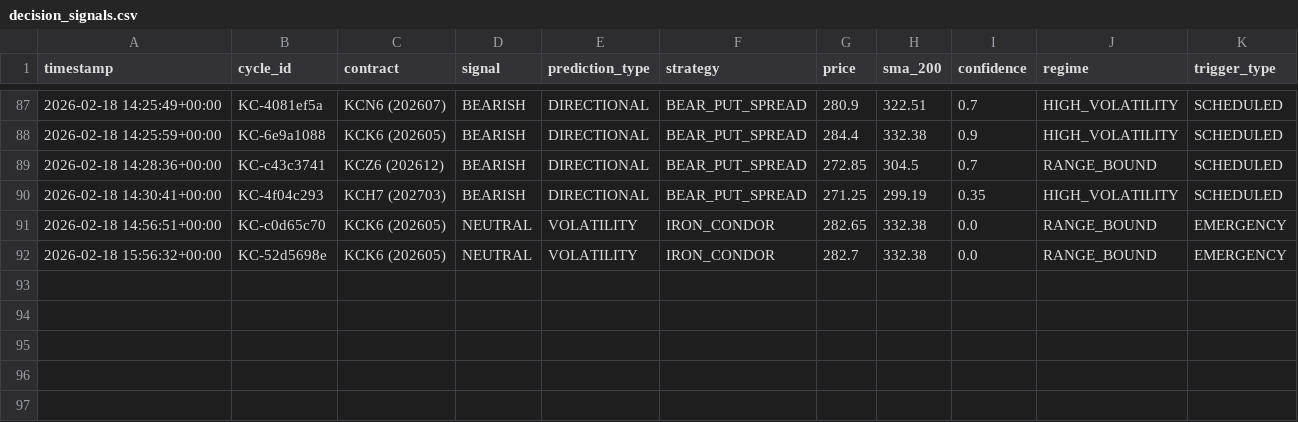
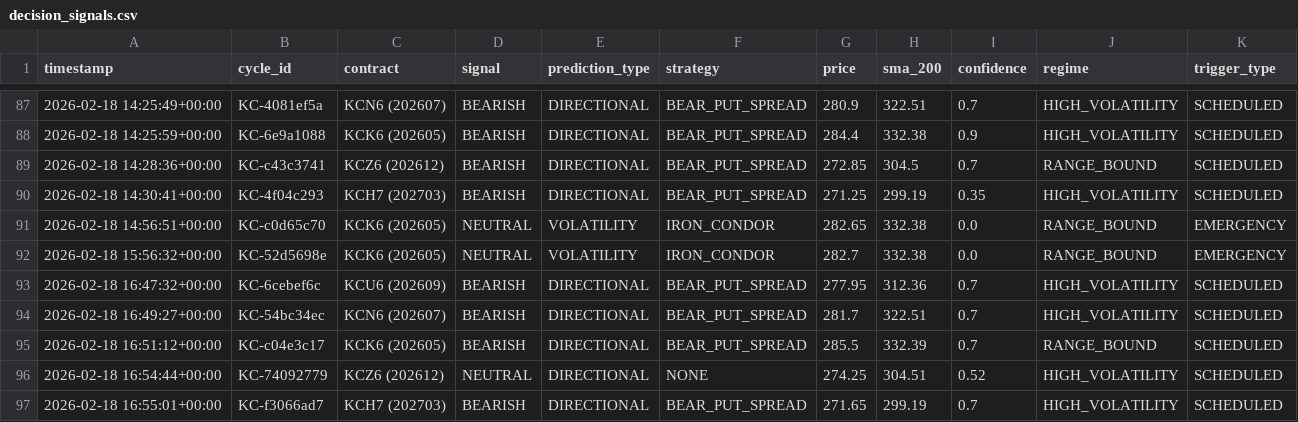
Before and after one commit to rozavala/real_options, a CSV file: prod/decision_signals.csv, drawn as a sheet; only a part is shown, gaps mark what is left out.

```diff
--- a/prod/decision_signals.csv
+++ b/prod/decision_signals.csv
@@ -92 +92,6 @@ timestamp,cycle_id,contract,signal,prediction_type,strategy,price,sma_200,confid
 2026-02-18 15:56:32+00:00,KC-52d5698e,KCK6 (202605),NEUTRAL,VOLATILITY,IRON_CONDOR,282.7,332.38,0.0,RANGE_BOUND,EMERGENCY
+2026-02-18 16:47:32+00:00,KC-6cebef6c,KCU6 (202609),BEARISH,DIRECTIONAL,BEAR_PUT_SPREAD,277.95,312.36,0.7,HIGH_VOLATILITY,SCHEDULED
+2026-02-18 16:49:27+00:00,KC-54bc34ec,KCN6 (202607),BEARISH,DIRECTIONAL,BEAR_PUT_SPREAD,281.7,322.51,0.7,HIGH_VOLATILITY,SCHEDULED
+2026-02-18 16:51:12+00:00,KC-c04e3c17,KCK6 (202605),BEARISH,DIRECTIONAL,BEAR_PUT_SPREAD,285.5,332.39,0.7,RANGE_BOUND,SCHEDULED
+2026-02-18 16:54:44+00:00,KC-74092779,KCZ6 (202612),NEUTRAL,DIRECTIONAL,NONE,274.25,304.51,0.52,HIGH_VOLATILITY,SCHEDULED
+2026-02-18 16:55:01+00:00,KC-f3066ad7,KCH7 (202703),BEARISH,DIRECTIONAL,BEAR_PUT_SPREAD,271.65,299.19,0.7,HIGH_VOLATILITY,SCHEDULED
```
Also changed, not shown: prod/data/agent_accuracy_structured.csv, prod/data/weight_evolution.csv, 14 other files.
